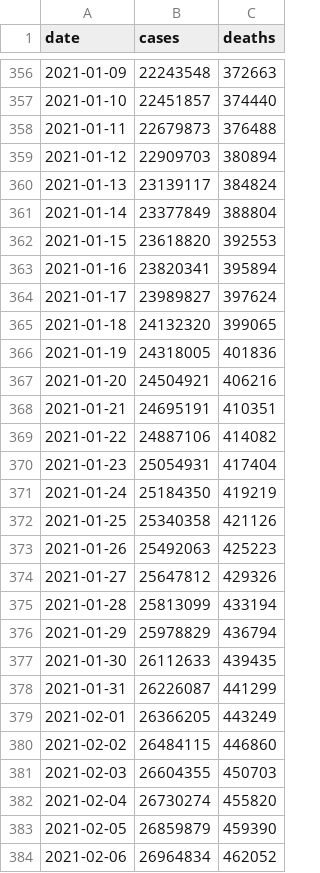
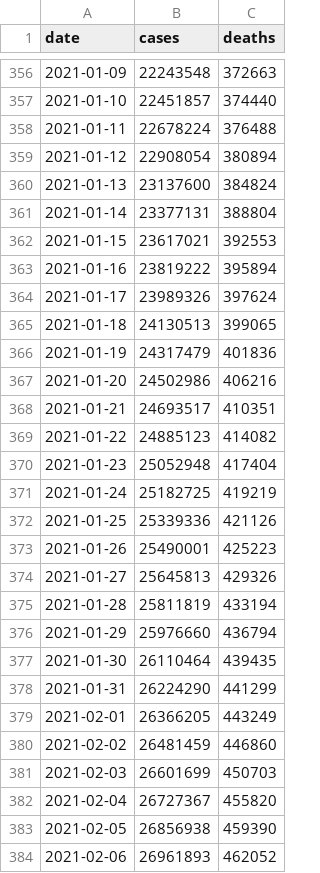
Before and after one commit to nytimes/covid-19-data, a CSV file: us.csv, drawn as a sheet; only a part is shown, gaps mark what is left out; the diff covers the shown part only.

```diff
--- a/us.csv
+++ b/us.csv
@@ -357,28 +357,28 @@ date,cases,deaths
 2021-01-10,22451857,374440
-2021-01-11,22679873,376488
-2021-01-12,22909703,380894
-2021-01-13,23139117,384824
-2021-01-14,23377849,388804
-2021-01-15,23618820,392553
-2021-01-16,23820341,395894
-2021-01-17,23989827,397624
-2021-01-18,24132320,399065
-2021-01-19,24318005,401836
-2021-01-20,24504921,406216
-2021-01-21,24695191,410351
-2021-01-22,24887106,414082
-2021-01-23,25054931,417404
-2021-01-24,25184350,419219
-2021-01-25,25340358,421126
-2021-01-26,25492063,425223
-2021-01-27,25647812,429326
-2021-01-28,25813099,433194
-2021-01-29,25978829,436794
-2021-01-30,26112633,439435
-2021-01-31,26226087,441299
+2021-01-11,22678224,376488
+2021-01-12,22908054,380894
+2021-01-13,23137600,384824
+2021-01-14,23377131,388804
+2021-01-15,23617021,392553
+2021-01-16,23819222,395894
+2021-01-17,23989326,397624
+2021-01-18,24130513,399065
+2021-01-19,24317479,401836
+2021-01-20,24502986,406216
+2021-01-21,24693517,410351
+2021-01-22,24885123,414082
+2021-01-23,25052948,417404
+2021-01-24,25182725,419219
+2021-01-25,25339336,421126
+2021-01-26,25490001,425223
+2021-01-27,25645813,429326
+2021-01-28,25811819,433194
+2021-01-29,25976660,436794
+2021-01-30,26110464,439435
+2021-01-31,26224290,441299
 2021-02-01,26366205,443249
-2021-02-02,26484115,446860
-2021-02-03,26604355,450703
-2021-02-04,26730274,455820
-2021-02-05,26859879,459390
-2021-02-06,26964834,462052
+2021-02-02,26481459,446860
+2021-02-03,26601699,450703
+2021-02-04,26727367,455820
+2021-02-05,26856938,459390
+2021-02-06,26961893,462052
```
Also changed, not shown: 1 added row and 102 edited cells elsewhere in this file, live/us-counties.csv, live/us-states.csv, 6 other files.
